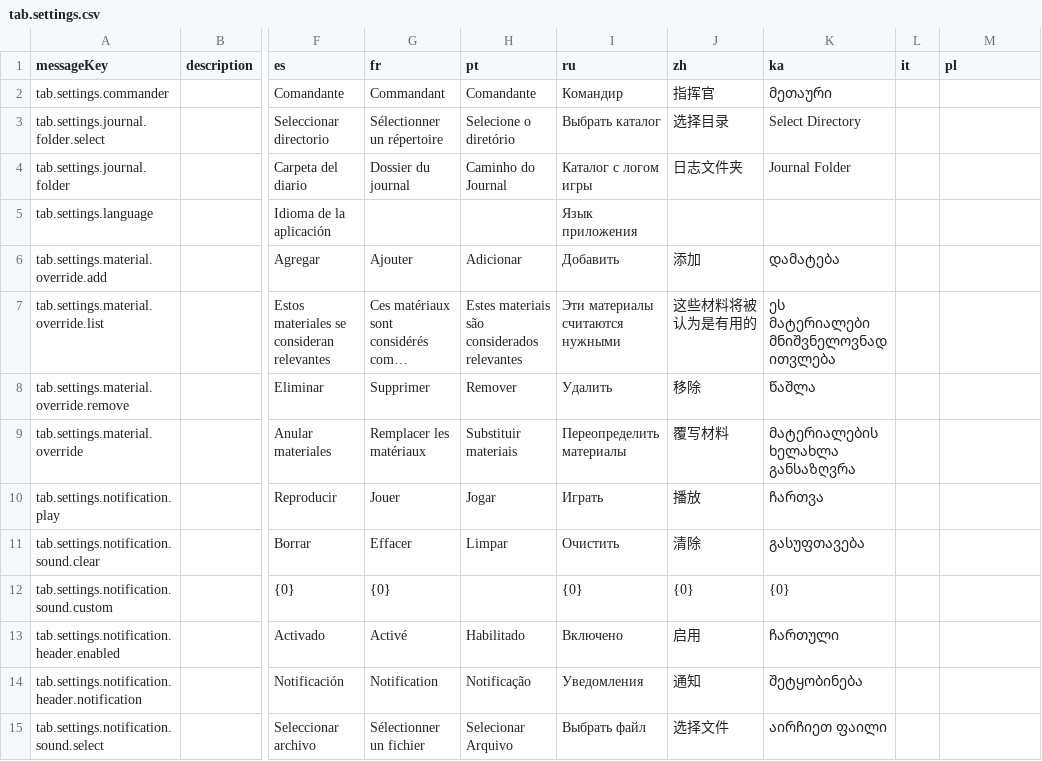
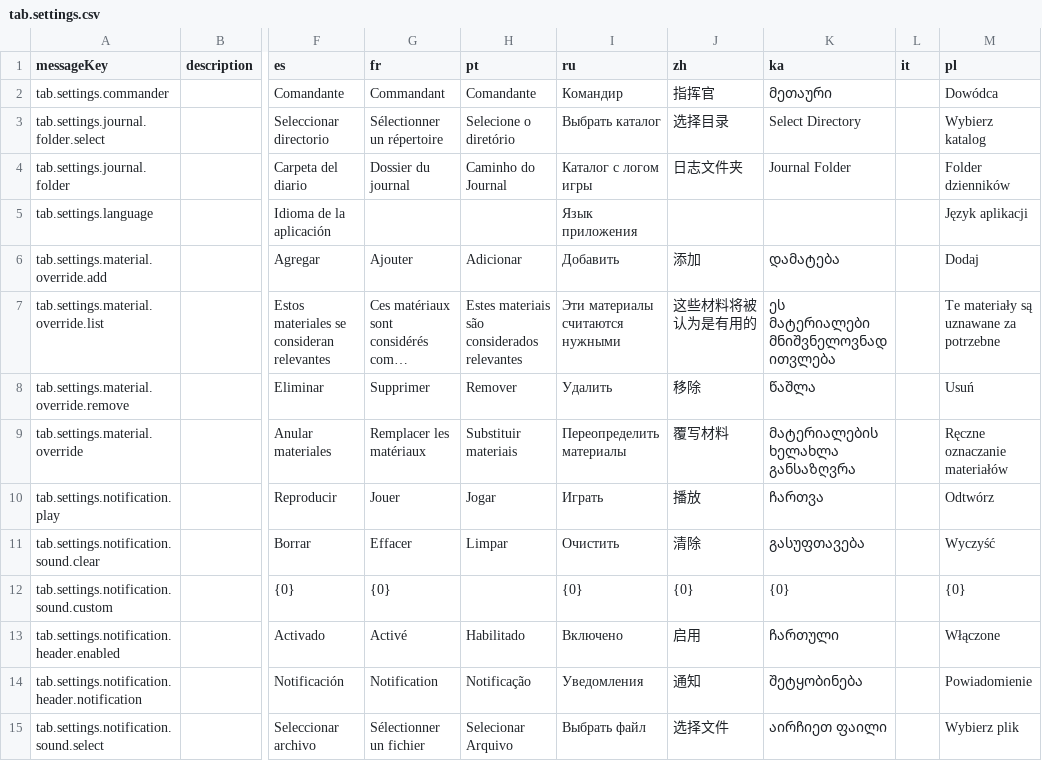
Before and after one commit to jixxed/ed-odyssey-materials-helper, a CSV file: application/src/main/resources/locale/tab.settings.csv, drawn as a sheet; only a part is shown, gaps mark what is left out; long unchanged cells end in …; the diff covers the shown part only; the diff names each change by its address in the sheet, - before the commit and + after, or states it on an @@ line.

Commit message:
Update translations from Crowdin

```diff
--- a/application/src/main/resources/locale/tab.settings.csv
+++ b/application/src/main/resources/locale/tab.settings.csv
-M2 (pl): (empty)
+M2 (pl): Dowódca
-M3 (pl): (empty)
+M3 (pl): Wybierz katalog
-M4 (pl): (empty)
+M4 (pl): Folder dzienników
-M5 (pl): (empty)
+M5 (pl): Język aplikacji
-M6 (pl): (empty)
+M6 (pl): Dodaj
-M7 (pl): (empty)
+M7 (pl): Te materiały są uznawane za potrzebne
-M8 (pl): (empty)
+M8 (pl): Usuń
-M9 (pl): (empty)
+M9 (pl): Ręczne oznaczanie materiałów
-M10 (pl): (empty)
+M10 (pl): Odtwórz
-M11 (pl): (empty)
+M11 (pl): Wyczyść
-M12 (pl): (empty)
+M12 (pl): {0}
-M13 (pl): (empty)
+M13 (pl): Włączone
-M14 (pl): (empty)
+M14 (pl): Powiadomienie
-M15 (pl): (empty)
+M15 (pl): Wybierz plik
```
Also changed, not shown: 148 edited cells elsewhere in this file, application/src/main/resources/locale/application.csv, application/src/main/resources/locale/notification.csv, 25 other files.
